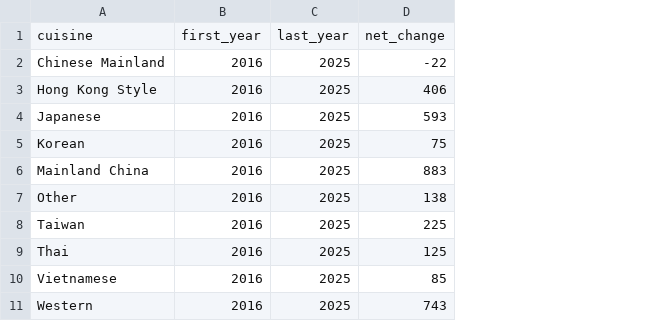
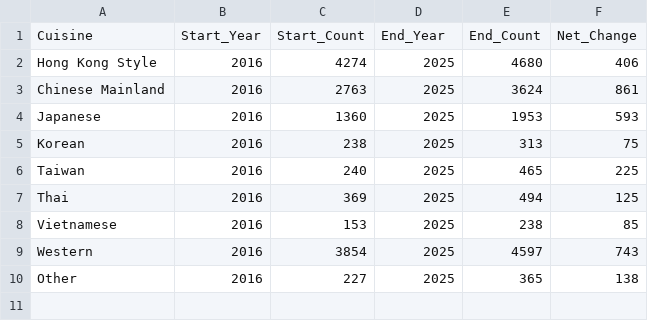
Before and after one commit to feczheng/restaurant-dynamics-hk, a CSV file: data/cuisine_net_change_first_last.csv, drawn as a sheet; removed rows and columns are numbered as before the commit, all else as after; the diff names each change by its address in the sheet, - before the commit and + after, or states it on an @@ line.

```diff
--- a/data/cuisine_net_change_first_last.csv
+++ b/data/cuisine_net_change_first_last.csv
+column C, row 2: 4274; rows 4-9: 1360 | 238 | 240 | 369 | 153 | 3854
+column E, row 2: 4680; rows 4-9: 1953 | 313 | 465 | 494 | 238 | 4597
-row 1: cuisine | first_year | last_year | net_change
-row 2: Chinese Mainland | 2016 | 2025 | -22
+row 1: Cuisine | Start_Year | Start_Count | End_Year | End_Count | Net_Change
+row 3: Chinese Mainland | 2016 | 2763 | 2025 | 3624 | 861
-row 6: Mainland China | 2016 | 2025 | 883
@@ row 7 moved to row 10: Other @@
```
Also changed, not shown: data/cuisine_yearly_counts_with_changes_2016_2025.csv, data/cuisine_yearly_counts_with_yoy_2016_2025.csv, 3 other files.
